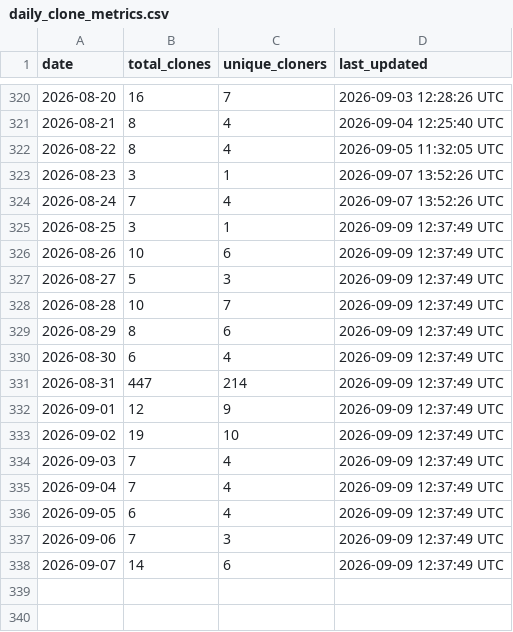
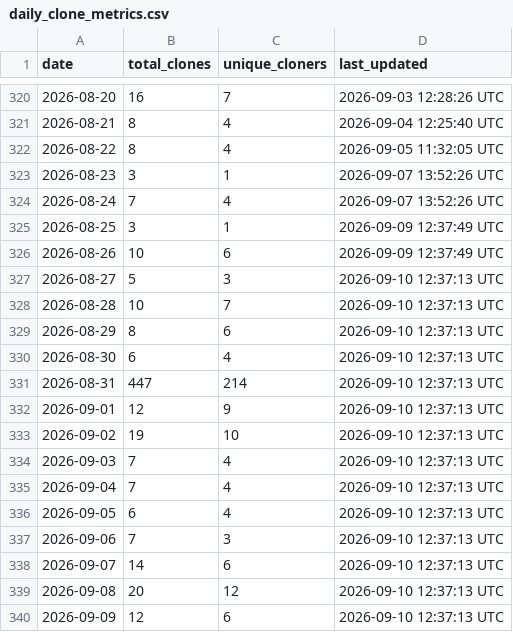
Before and after one commit to robotmcp/robot-mcp-client, a CSV file: .metrics/daily_clone_metrics.csv, drawn as a sheet; only a part is shown, gaps mark what is left out.

```diff
--- a/.metrics/daily_clone_metrics.csv
+++ b/.metrics/daily_clone_metrics.csv
@@ -326,13 +326,15 @@ date,total_clones,unique_cloners,last_updated
 2026-08-26,10,6,2026-09-09 12:37:49 UTC
-2026-08-27,5,3,2026-09-09 12:37:49 UTC
-2026-08-28,10,7,2026-09-09 12:37:49 UTC
-2026-08-29,8,6,2026-09-09 12:37:49 UTC
-2026-08-30,6,4,2026-09-09 12:37:49 UTC
-2026-08-31,447,214,2026-09-09 12:37:49 UTC
-2026-09-01,12,9,2026-09-09 12:37:49 UTC
-2026-09-02,19,10,2026-09-09 12:37:49 UTC
-2026-09-03,7,4,2026-09-09 12:37:49 UTC
-2026-09-04,7,4,2026-09-09 12:37:49 UTC
-2026-09-05,6,4,2026-09-09 12:37:49 UTC
-2026-09-06,7,3,2026-09-09 12:37:49 UTC
-2026-09-07,14,6,2026-09-09 12:37:49 UTC
+2026-08-27,5,3,2026-09-10 12:37:13 UTC
+2026-08-28,10,7,2026-09-10 12:37:13 UTC
+2026-08-29,8,6,2026-09-10 12:37:13 UTC
+2026-08-30,6,4,2026-09-10 12:37:13 UTC
+2026-08-31,447,214,2026-09-10 12:37:13 UTC
+2026-09-01,12,9,2026-09-10 12:37:13 UTC
+2026-09-02,19,10,2026-09-10 12:37:13 UTC
+2026-09-03,7,4,2026-09-10 12:37:13 UTC
+2026-09-04,7,4,2026-09-10 12:37:13 UTC
+2026-09-05,6,4,2026-09-10 12:37:13 UTC
+2026-09-06,7,3,2026-09-10 12:37:13 UTC
+2026-09-07,14,6,2026-09-10 12:37:13 UTC
+2026-09-08,20,12,2026-09-10 12:37:13 UTC
+2026-09-09,12,6,2026-09-10 12:37:13 UTC
```
Also changed, not shown: .metrics/rolling_14d_clone_metrics.csv.
